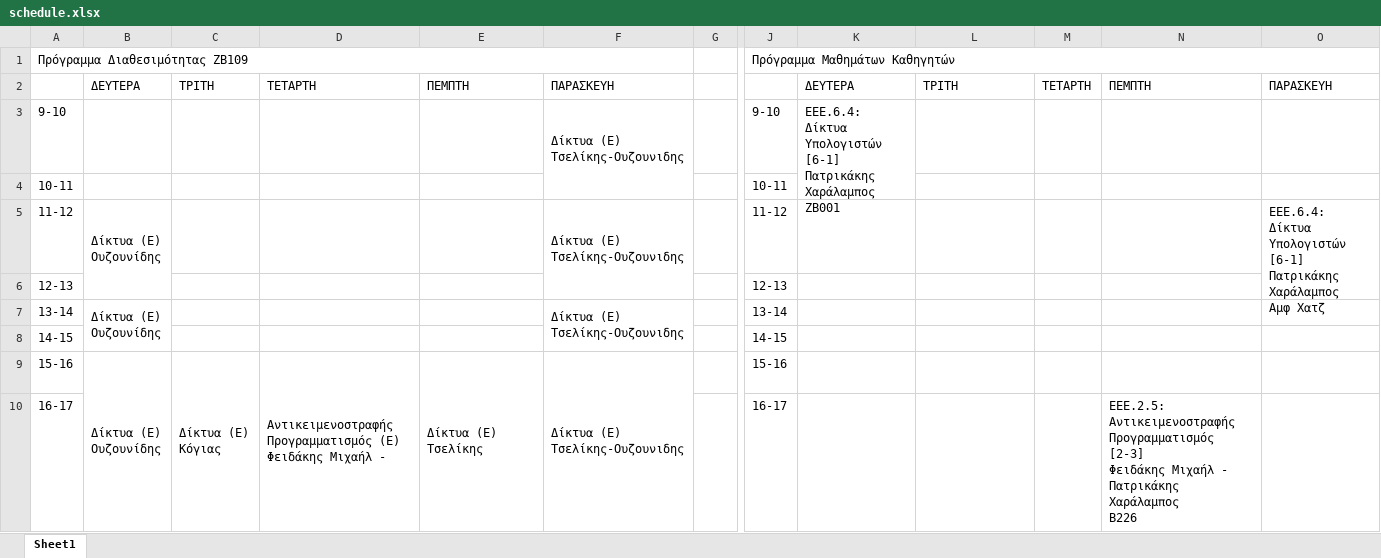
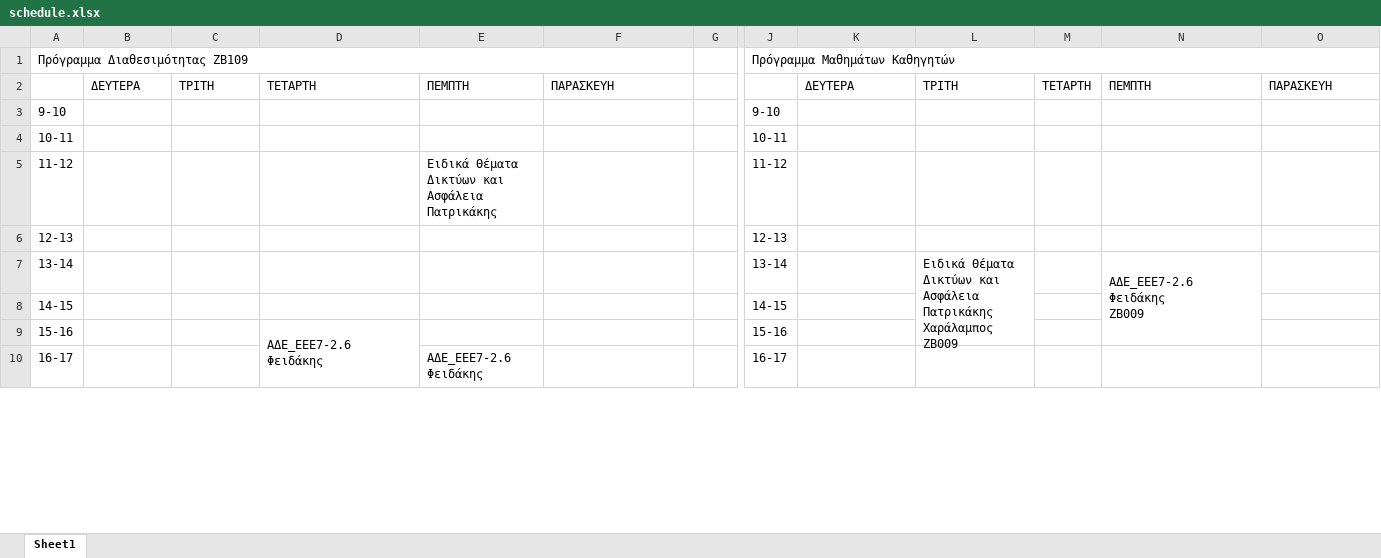
Before and after one commit to labschedule/LabPortal, an Excel workbook: config/schedule.xlsx, sheet Sheet1, drawn as a sheet; only a part is shown, gaps mark what is left out; values as stored, in another font and other column widths than the file's, no cell formats; ↵ is a line break in a cell; the diff covers the shown part only; the diff names each change by its address in the sheet, - before the commit and + after, or states it on an @@ line.

Commit message:
Winter Semester

```diff
--- a/config/schedule.xlsx (sheet Sheet1)
+++ b/config/schedule.xlsx (sheet Sheet1)
-F3: Δίκτυα (Ε) ↵ Τσελίκης-Ουζουνιδης
+F3: (empty)
-F3:F4 merged
-K3: ΕΕΕ.6.4: Δίκτυα Υπολογιστών [6-1] ↵ Πατρικάκης Χαράλαμπος ↵ ΖΒ001
+K3: (empty)
-K3:K4 merged
-B5: Δίκτυα (Ε) ↵ Ουζουνίδης
+B5: (empty)
-B5:B6 merged
-E5: (empty)
+E5: Ειδικά Θέματα Δικτύων και Ασφάλεια ↵ Πατρικάκης
-F5: Δίκτυα (Ε) ↵ Τσελίκης-Ουζουνιδης
+F5: (empty)
-F5:F6 merged
-O5: ΕΕΕ.6.4: Δίκτυα Υπολογιστών [6-1] ↵ Πατρικάκης Χαράλαμπος ↵ Αμφ Χατζ
+O5: (empty)
-O5:O6 merged
-B7: Δίκτυα (Ε) ↵ Ουζουνίδης
+B7: (empty)
-B7:B8 merged
-F7: Δίκτυα (Ε) ↵ Τσελίκης-Ουζουνιδης
+F7: (empty)
-F7:F8 merged
-L7: (empty)
+L7: Ειδικά Θέματα Δικτύων και Ασφάλεια ↵ Πατρικάκης Χαράλαμπος ↵ ΖΒ009
+L7:L9 merged
-N7: (empty)
+N7: ΑΔΕ_ΕΕΕ7-2.6 ↵ Φειδάκης ↵ ΖΒ009
+N7:N9 merged
-B9: Δίκτυα (Ε) ↵ Ουζουνίδης
+B9: (empty)
-B9:B10 merged
-C9: Δίκτυα (Ε) ↵ Κόγιας
+C9: (empty)
-C9:C10 merged
-D9: Αντικειμενοστραφής Προγραμματισμός (E) ↵ Φειδάκης Μιχαήλ -
+D9: ΑΔΕ_ΕΕΕ7-2.6 ↵ Φειδάκης
-E9: Δίκτυα (Ε) ↵ Τσελίκης
+E9: (empty)
-E9:E10 merged
-F9: Δίκτυα (Ε) ↵ Τσελίκης-Ουζουνιδης
+F9: (empty)
-F9:F10 merged
-E10: (empty)
+E10: ΑΔΕ_ΕΕΕ7-2.6 ↵ Φειδάκης
-N10: ΕΕΕ.2.5: Αντικειμενοστραφής Προγραμματισμός [2-3] ↵ Φειδάκης Μιχαήλ - Πατρικάκης Χαράλαμπος ↵ Β226
+N10: (empty)
-N10:N12 merged
```
Also changed, not shown: 10 edited cells and merged cells elsewhere in this sheet, cell formats.
